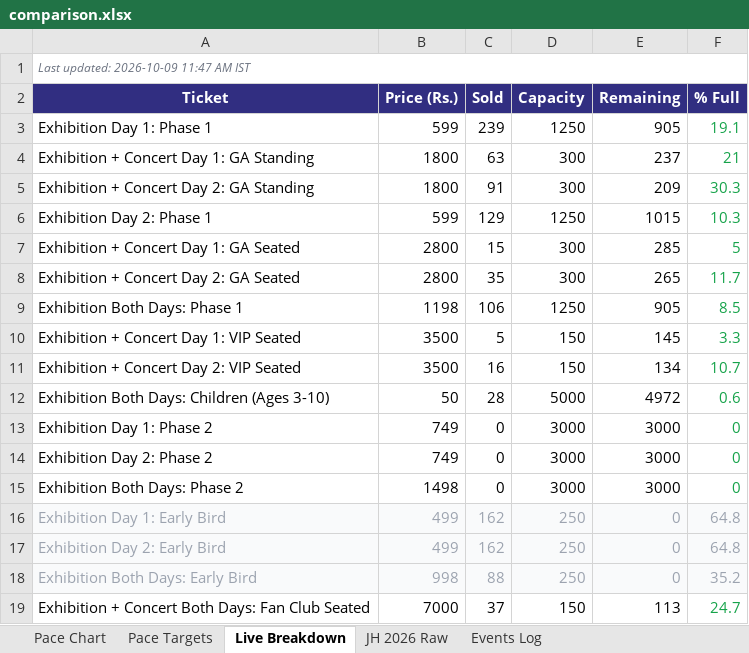
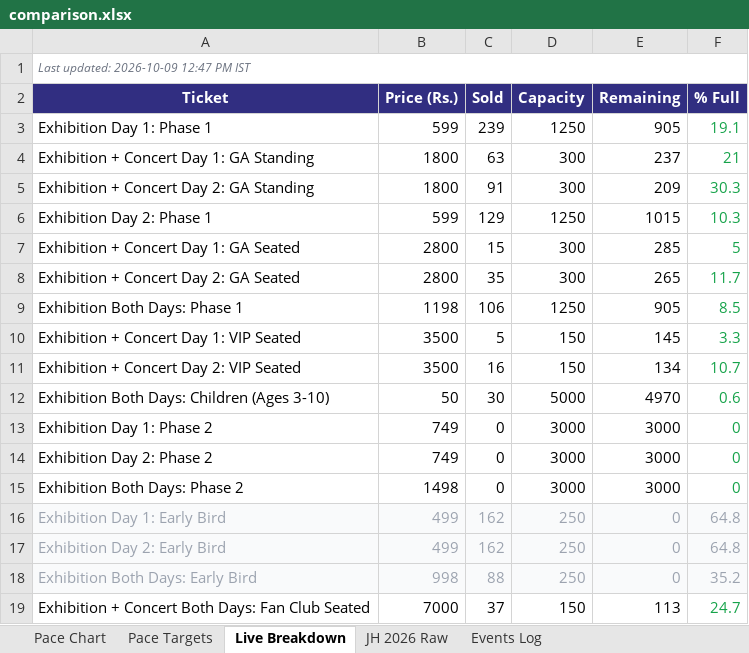
Before and after one commit to vanishinggradient/ticketing-jh-2027-status-page, an Excel workbook: comparison.xlsx, sheet Live Breakdown, drawn as a sheet; values as stored, in another font and other column widths than the file's, no borders; the diff names each change by its address in the sheet, - before the commit and + after, or states it on an @@ line.

```diff
--- a/comparison.xlsx (sheet Live Breakdown)
+++ b/comparison.xlsx (sheet Live Breakdown)
-A1 (Ticket): Last updated: 2026-10-09 11:47 AM IST
+A1 (Ticket): Last updated: 2026-10-09 12:47 PM IST
-C12 (Sold): 28
+C12 (Sold): 30
-E12 (Remaining): 4972
+E12 (Remaining): 4970
```
Also changed, not shown: sheet Pace Targets, sheet Pace Chart, 2 other files.
